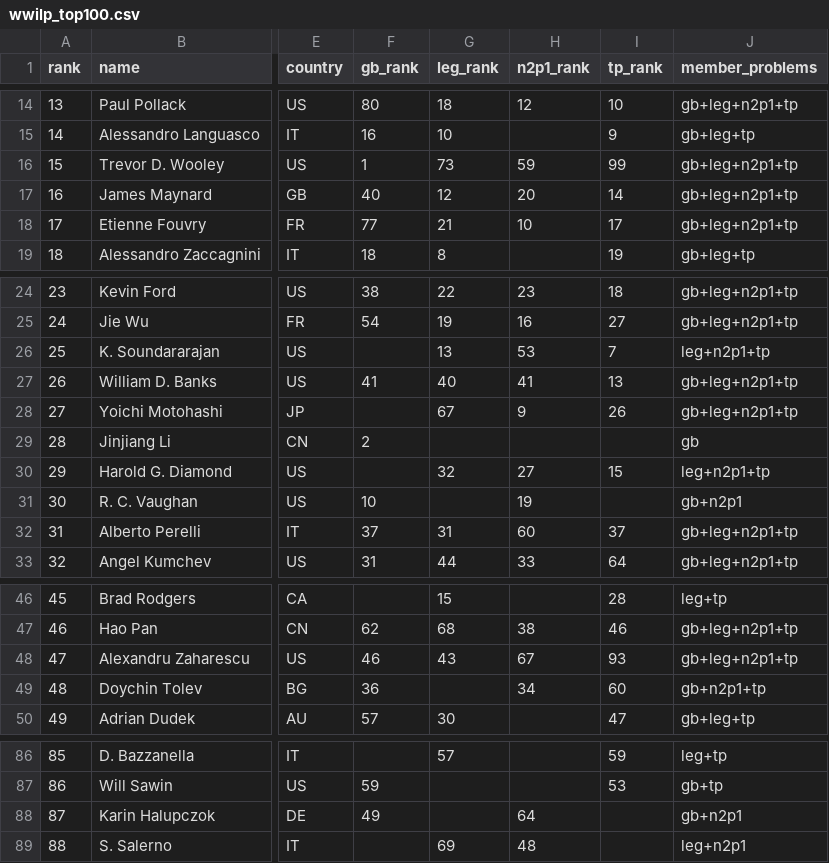
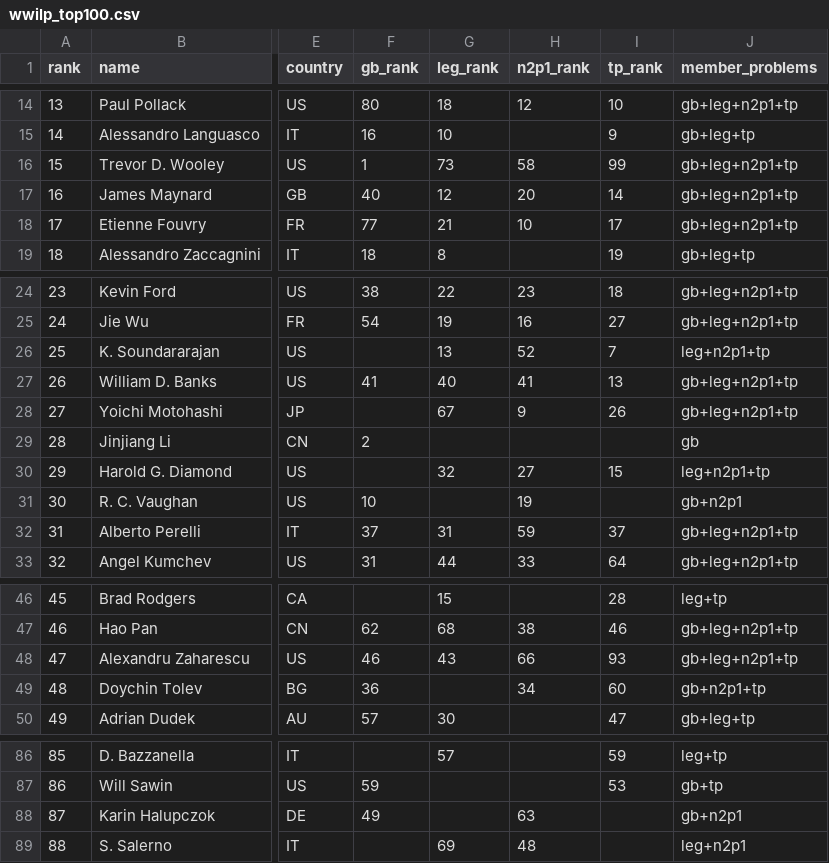
Before and after one commit to sthubbar/wwilp, a CSV file: _site/data/wwilp_top100.csv, drawn as a sheet; only a part is shown, gaps mark what is left out; the diff covers the shown part only; the diff names each change by its address in the sheet, - before the commit and + after, or states it on an @@ line.

```diff
--- a/_site/data/wwilp_top100.csv
+++ b/_site/data/wwilp_top100.csv
-H16 (n2p1_rank): 59
+H16 (n2p1_rank): 58
-H26 (n2p1_rank): 53
+H26 (n2p1_rank): 52
-H32 (n2p1_rank): 60
+H32 (n2p1_rank): 59
-H48 (n2p1_rank): 67
+H48 (n2p1_rank): 66
-H88 (n2p1_rank): 64
+H88 (n2p1_rank): 63
```
Also changed, not shown: 9 edited cells elsewhere in this file, 18 other files.
